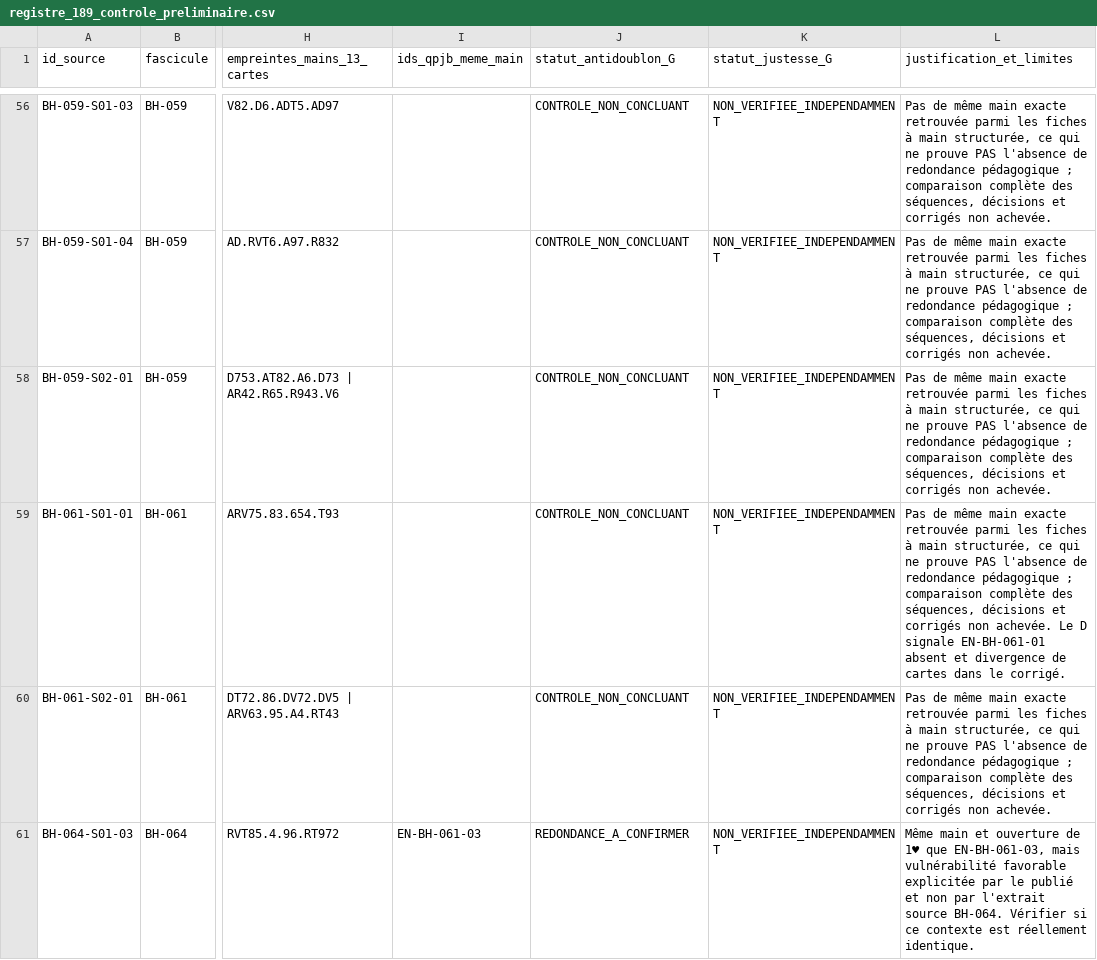
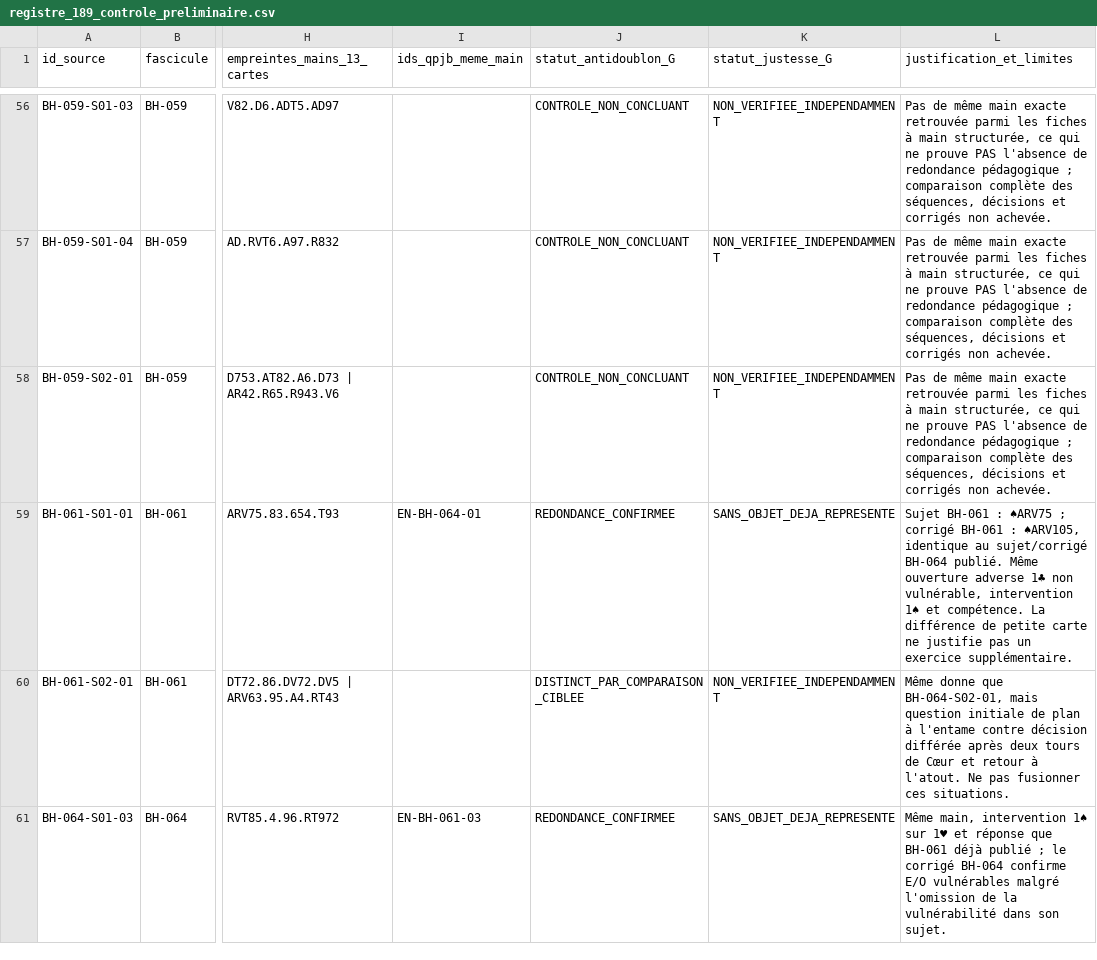
Before and after one commit to CapGui13/QPJB, a CSV file: audits/cloture-entrainement/G/registre_189_controle_preliminaire.csv, drawn as a sheet; only a part is shown, gaps mark what is left out; the diff covers the shown part only; the diff names each change by its address in the sheet, - before the commit and + after, or states it on an @@ line.

Commit message:
docs(G): aligner verdicts redondances, distincts et cas bloqués

```diff
--- a/audits/cloture-entrainement/G/registre_189_controle_preliminaire.csv
+++ b/audits/cloture-entrainement/G/registre_189_controle_preliminaire.csv
-I59 (ids_qpjb_meme_main): (empty)
+I59 (ids_qpjb_meme_main): EN-BH-064-01
-J59 (statut_antidoublon_G): CONTROLE_NON_CONCLUANT
+J59 (statut_antidoublon_G): REDONDANCE_CONFIRMEE
-K59 (statut_justesse_G): NON_VERIFIEE_INDEPENDAMMENT
+K59 (statut_justesse_G): SANS_OBJET_DEJA_REPRESENTE
-L59 (justification_et_limites): Pas de même main exacte retrouvée parmi les fiches à main structurée, ce qui ne prouve PAS l'absence de redondance pédagogique ; comparaison complète des séquences, décisions et corrigés non achevée. Le D signale EN-BH-061-01 absent et divergence de cartes dans le corrigé.
+L59 (justification_et_limites): Sujet BH-061 : ♠ARV75 ; corrigé BH-061 : ♠ARV105, identique au sujet/corrigé BH-064 publié. Même ouverture adverse 1♣ non vulnérable, intervention 1♠ et compétence. La différence de petite carte ne justifie pas un exercice supplémentaire.
-J60 (statut_antidoublon_G): CONTROLE_NON_CONCLUANT
+J60 (statut_antidoublon_G): DISTINCT_PAR_COMPARAISON_CIBLEE
-L60 (justification_et_limites): Pas de même main exacte retrouvée parmi les fiches à main structurée, ce qui ne prouve PAS l'absence de redondance pédagogique ; comparaison complète des séquences, décisions et corrigés non achevée.
+L60 (justification_et_limites): Même donne que BH-064-S02-01, mais question initiale de plan à l'entame contre décision différée après deux tours de Cœur et retour à l'atout. Ne pas fusionner ces situations.
-J61 (statut_antidoublon_G): REDONDANCE_A_CONFIRMER
+J61 (statut_antidoublon_G): REDONDANCE_CONFIRMEE
-K61 (statut_justesse_G): NON_VERIFIEE_INDEPENDAMMENT
+K61 (statut_justesse_G): SANS_OBJET_DEJA_REPRESENTE
-L61 (justification_et_limites): Même main et ouverture de 1♥ que EN-BH-061-03, mais vulnérabilité favorable explicitée par le publié et non par l'extrait source BH-064. Vérifier si ce contexte est réellement identique.
+L61 (justification_et_limites): Même main, intervention 1♠ sur 1♥ et réponse que BH-061 déjà publié ; le corrigé BH-064 confirme E/O vulnérables malgré l'omission de la vulnérabilité dans son sujet.
```
Also changed, not shown: 19 edited cells elsewhere in this file.
